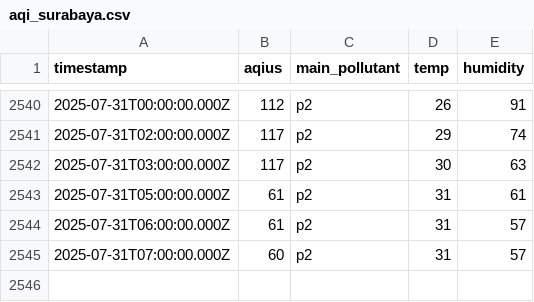
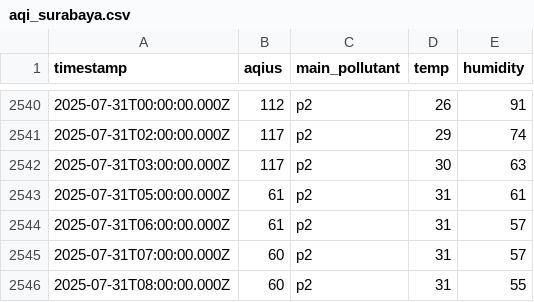
Before and after one commit to yusufrjb/log-aqi-surabaya, a CSV file: aqi_surabaya.csv, drawn as a sheet; only a part is shown, gaps mark what is left out; the diff names each change by its address in the sheet, - before the commit and + after, or states it on an @@ line.

```diff
--- a/aqi_surabaya.csv
+++ b/aqi_surabaya.csv
+row 2546: 2025-07-31T08:00:00.000Z | 60 | p2 | 31 | 55
```
